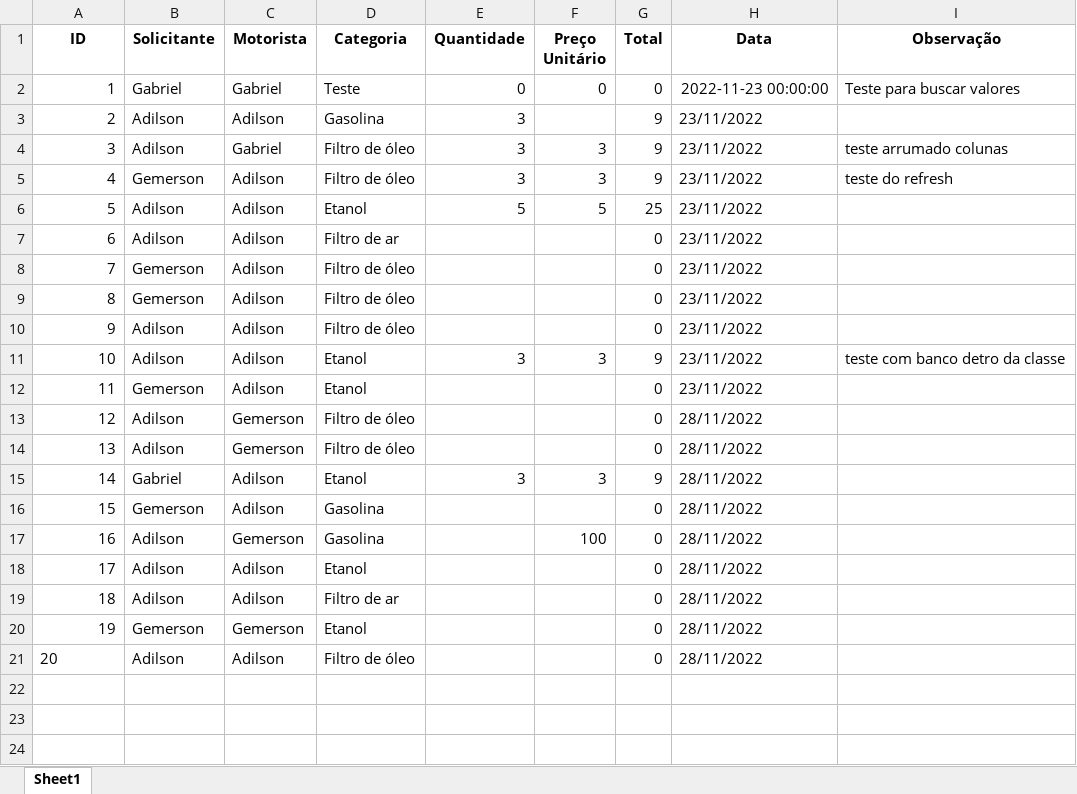
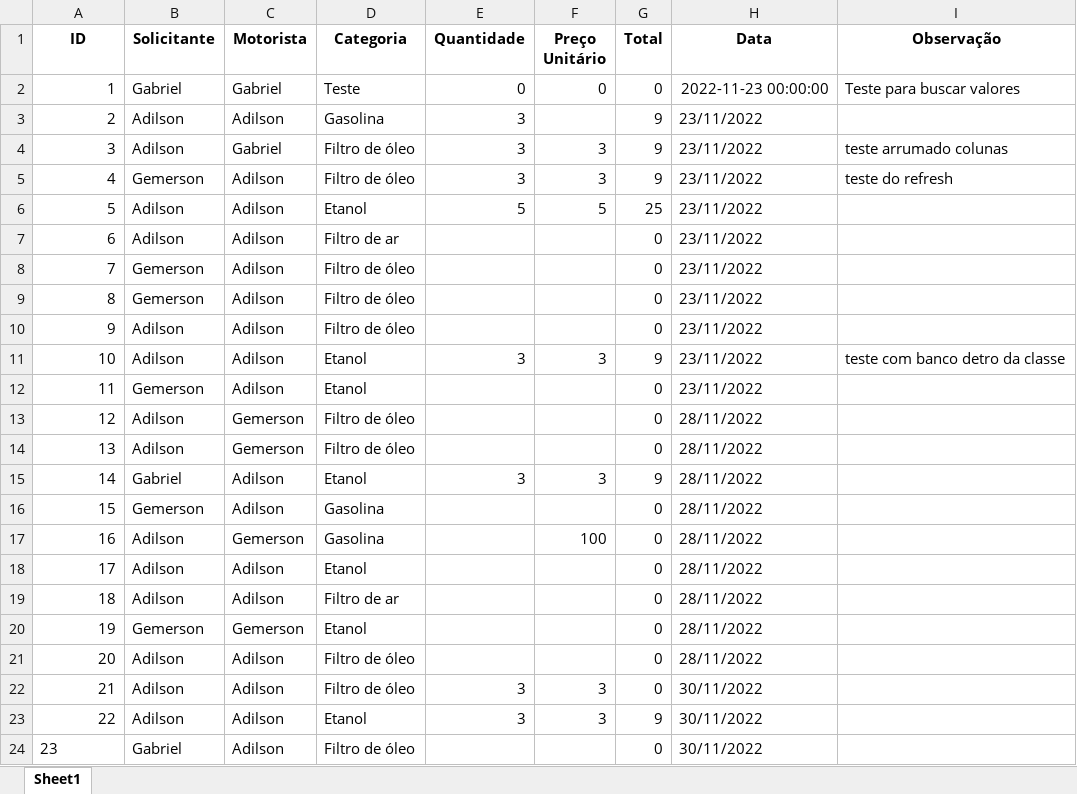
Before and after one commit to Gabriel07201/Requisicao_combustivel, an Excel workbook: banco_de_dados.xlsx, sheet Sheet1, drawn as a sheet; values as stored, in another font and other column widths than the file's, no borders; the diff names each change by its address in the sheet, - before the commit and + after, or states it on an @@ line.

Commit message:
att req in progress
feito até a parte de buscar dados, falta o save e o imprimir

```diff
--- a/banco_de_dados.xlsx (sheet Sheet1)
+++ b/banco_de_dados.xlsx (sheet Sheet1)
-A21 alignment: left
+A21 alignment: right
+row 22: 21 | Adilson | Adilson | Filtro de óleo | 3 | 3 | 0 | 30/11/2022
+row 23: 22 | Adilson | Adilson | Etanol | 3 | 3 | 9 | 30/11/2022
+row 24: 23 | Gabriel | Adilson | Filtro de óleo |  |  | 0 | 30/11/2022
```
Also changed, not shown: 2 other files.
